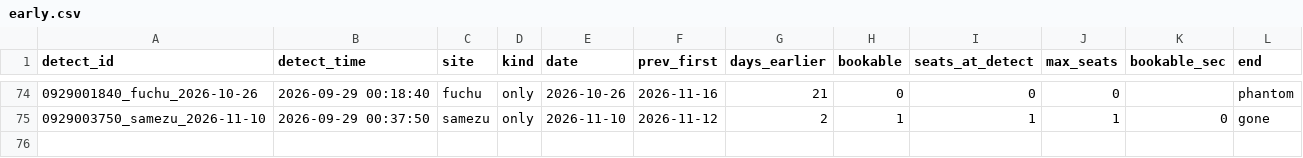
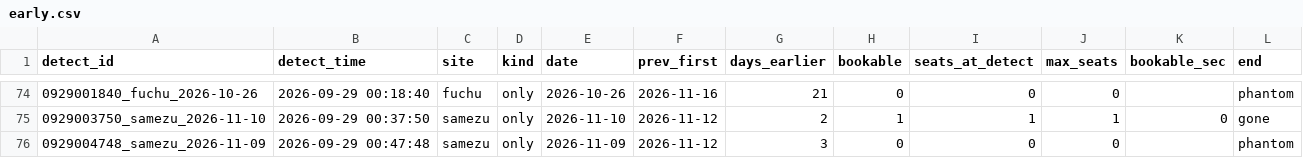
Before and after one commit to Juno264/menkyo-watch, a CSV file: data/early.csv, drawn as a sheet; only a part is shown, gaps mark what is left out; the diff names each change by its address in the sheet, - before the commit and + after, or states it on an @@ line.

```diff
--- a/data/early.csv
+++ b/data/early.csv
+row 76: 0929004748_samezu_2026-11-09 | 2026-09-29 00:47:48 | samezu | only | 2026-11-09 | 2026-11-12 | 3 | 0 | 0 | 0 |  | phantom
```
Also changed, not shown: data/cache.csv, data/events.csv, 3 other files.
